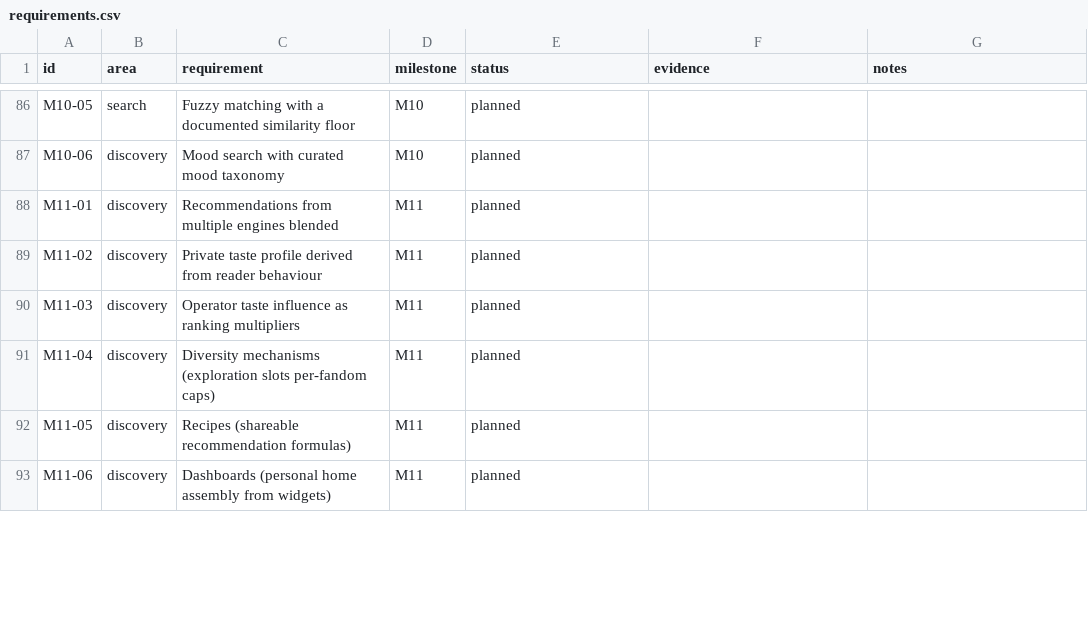
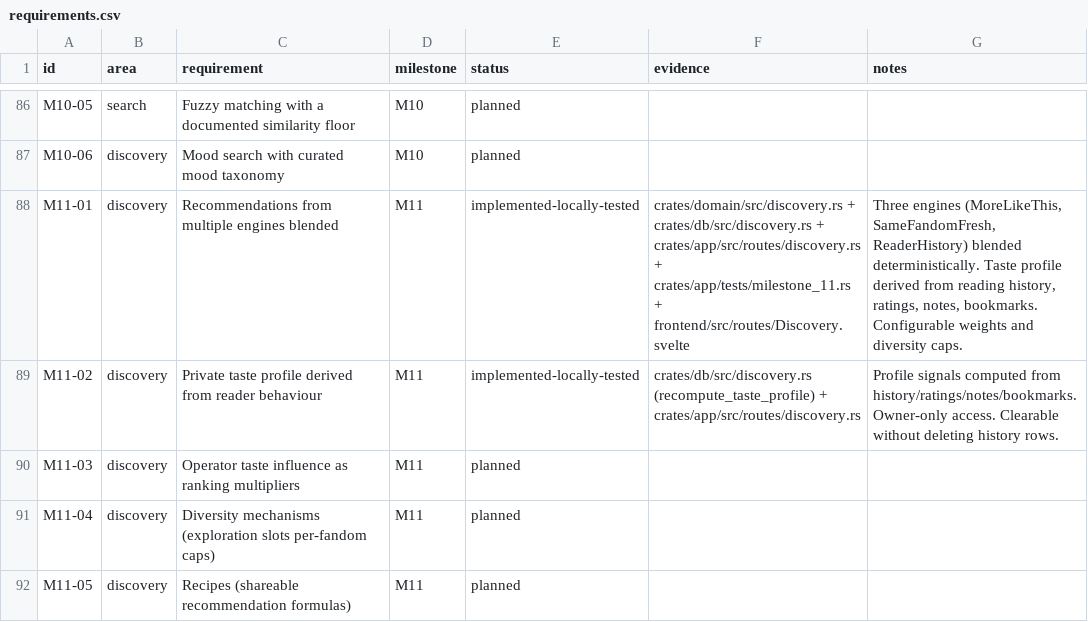
Before and after one commit to 8ullyMaguire/lorehaven, a CSV file: docs/requirements.csv, drawn as a sheet; only a part is shown, gaps mark what is left out; the shorter side is filled out with more unchanged rows.

```diff
--- a/docs/requirements.csv
+++ b/docs/requirements.csv
@@ -87,4 +87,4 @@ M10-05,search,Fuzzy matching with a documented similarity floor,M10,planned,,
 M10-06,discovery,Mood search with curated mood taxonomy,M10,planned,,
-M11-01,discovery,Recommendations from multiple engines blended,M11,planned,,
-M11-02,discovery,Private taste profile derived from reader behaviour,M11,planned,,
+M11-01,discovery,Recommendations from multiple engines blended,M11,implemented-locally-tested,"crates/domain/src/discovery.rs + crates/db/src/discovery.rs + crates/app/src/routes/discovery.rs + crates/app/tests/milestone_11.rs + frontend/src/routes/Discovery.svelte","Three engines (MoreLikeThis, SameFandomFresh, ReaderHistory) blended deterministically. Taste profile derived from reading history, ratings, notes, bookmarks. Configurable weights and diversity caps."
+M11-02,discovery,Private taste profile derived from reader behaviour,M11,implemented-locally-tested,crates/db/src/discovery.rs (recompute_taste_profile) + crates/app/src/routes/discovery.rs,"Profile signals computed from history/ratings/notes/bookmarks. Owner-only access. Clearable without deleting history rows."
 M11-03,discovery,Operator taste influence as ranking multipliers,M11,planned,,
```
Also changed, not shown: 4 other files.
